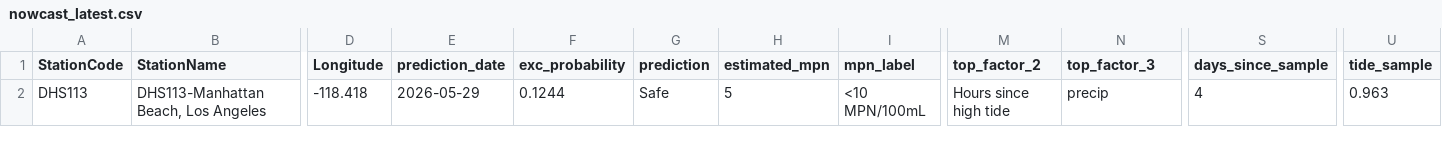
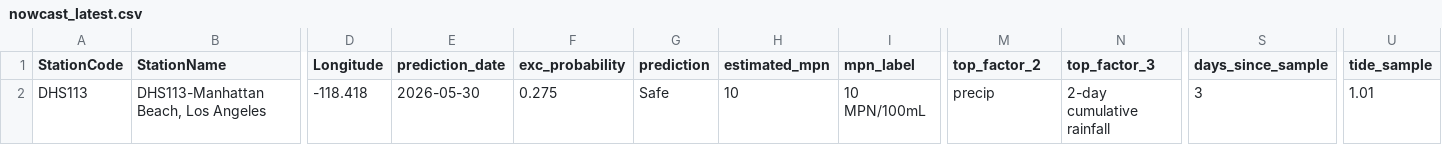
Before and after one commit to eymoney13/hermosa-pilot-dashboard, a CSV file: public/data/manhattan/nowcast_latest.csv, drawn as a sheet; only a part is shown, gaps mark what is left out; the diff names each change by its address in the sheet, - before the commit and + after, or states it on an @@ line.

```diff
--- a/public/data/manhattan/nowcast_latest.csv
+++ b/public/data/manhattan/nowcast_latest.csv
-E2 (prediction_date): 2026-05-29
+E2 (prediction_date): 2026-05-30
-F2 (exc_probability): 0.1244
+F2 (exc_probability): 0.275
-H2 (estimated_mpn): 5
+H2 (estimated_mpn): 10
-I2 (mpn_label): <10 MPN/100mL
+I2 (mpn_label): 10 MPN/100mL
-M2 (top_factor_2): Hours since high tide
+M2 (top_factor_2): precip
-N2 (top_factor_3): precip
+N2 (top_factor_3): 2-day cumulative rainfall
-S2 (days_since_sample): 4
+S2 (days_since_sample): 3
-U2 (tide_sample): 0.963
+U2 (tide_sample): 1.01
```
Also changed, not shown: public/data/manhattan/forecast_3day.csv.
